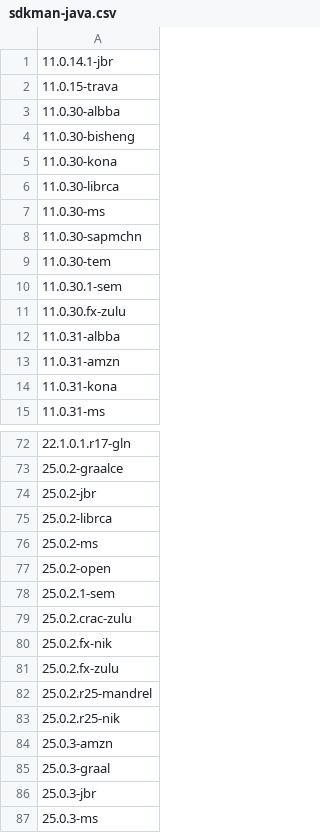
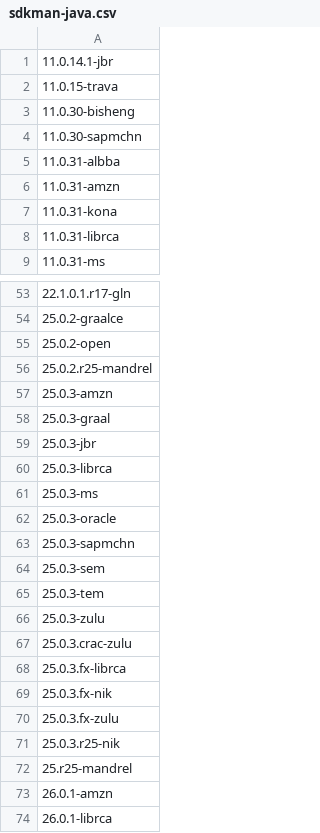
Before and after one commit to openrewrite/rewrite-migrate-java, a CSV file: src/main/resources/sdkman-java.csv, drawn as a sheet; only a part is shown, gaps mark what is left out; the shorter side is filled out with more unchanged rows; the diff covers the shown part only.

```diff
--- a/src/main/resources/sdkman-java.csv
+++ b/src/main/resources/sdkman-java.csv
@@ -2,11 +2,4 @@
 11.0.15-trava
-11.0.30-albba
 11.0.30-bisheng
-11.0.30-kona
-11.0.30-librca
-11.0.30-ms
 11.0.30-sapmchn
-11.0.30-tem
-11.0.30.1-sem
-11.0.30.fx-zulu
 11.0.31-albba
@@ -14,2 +7,3 @@
 11.0.31-kona
+11.0.31-librca
 11.0.31-ms
@@ -73,12 +54,4 @@
 25.0.2-graalce
-25.0.2-jbr
-25.0.2-librca
-25.0.2-ms
 25.0.2-open
-25.0.2.1-sem
-25.0.2.crac-zulu
-25.0.2.fx-nik
-25.0.2.fx-zulu
 25.0.2.r25-mandrel
-25.0.2.r25-nik
 25.0.3-amzn
@@ -86,2 +59,3 @@
 25.0.3-jbr
+25.0.3-librca
 25.0.3-ms
```
Also changed, not shown: 3 added rows, 30 removed rows and 3 edited cells elsewhere in this file.
